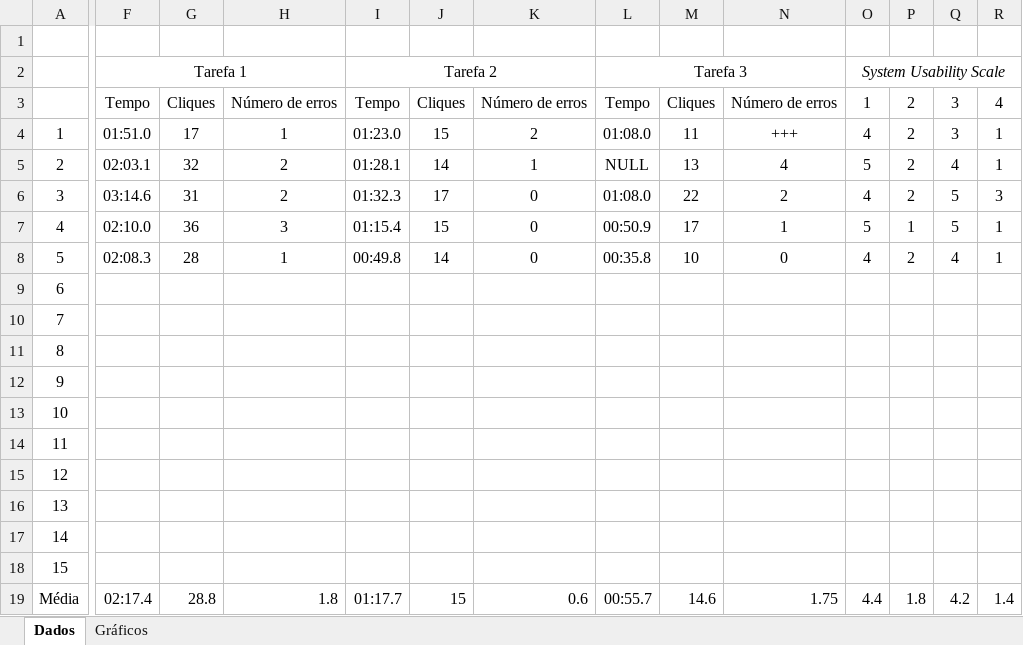
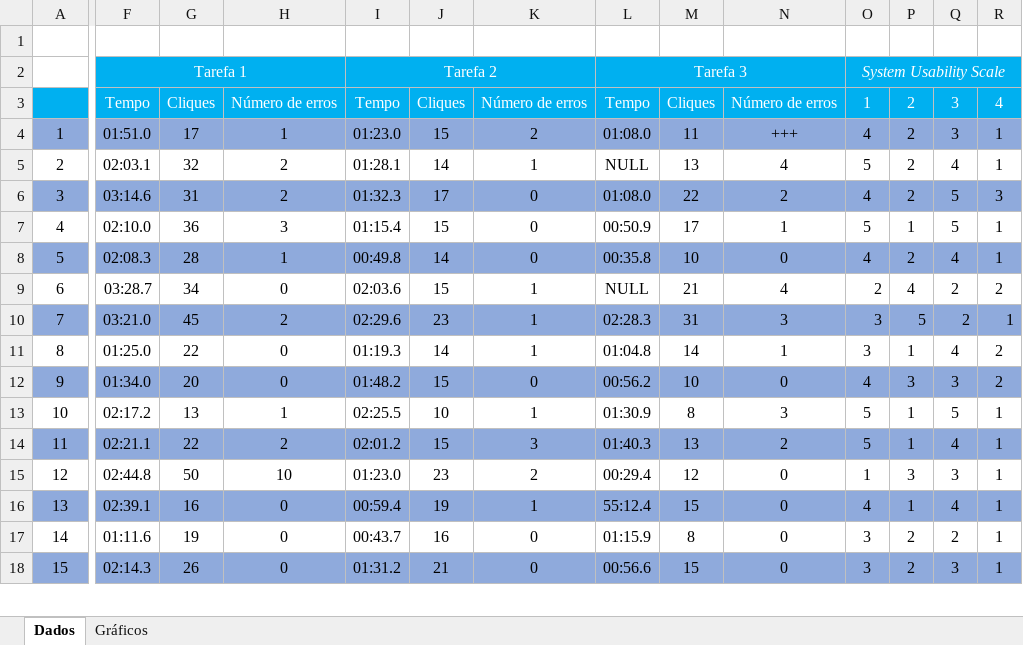
Before and after one commit to Keyaku/ipm-mesa_interactiva, an Excel workbook: assignments/class13/IPM_UserEval_Data.xlsx, sheet Dados, drawn as a sheet; only a part is shown, gaps mark what is left out; values as stored, in another font and other column widths than the file's, no borders; removed rows and columns are numbered as before the commit, all else as after; rows hold the shown columns only; the diff covers the shown part only; the diff names each change by its address in the sheet, - before the commit and + after, or states it on an @@ line.

Commit message:
Added data and report for class 13

```diff
--- a/assignments/class13/IPM_UserEval_Data.xlsx (sheet Dados)
+++ b/assignments/class13/IPM_UserEval_Data.xlsx (sheet Dados)
-F2:R2 fill: none
+F2:R2 fill: #00B0F0
-F2 text colour: black
+F2 text colour: #FFFFFF
-I2 text colour: black
+I2 text colour: #FFFFFF
-L2 text colour: black
+L2 text colour: #FFFFFF
-O2 text colour: black
+O2 text colour: #FFFFFF
-A3:R3 fill: none
+A3:R3 fill: #00B0F0
-F3:R3 text colour: black
+F3:R3 text colour: #FFFFFF
-A4:R4 fill: none
+A4:R4 fill: #8FAADC
-A6:R6 fill: none
+A6:R6 fill: #8FAADC
-A8:R8 fill: none
+A8:R8 fill: #8FAADC
-row 9: 6
-row 10: 7
-row 11: 8
-row 12: 9
-row 13: 10
-row 14: 11
-row 15: 12
-row 16: 13
-row 17: 14
-row 18: 15
-row 19: Média | 02:17.4 | 28.8 | 1.8 | 01:17.7 | 15 | 0.6 | 00:55.7 | 14.6 | 1.75 | 4.4 | 1.8 | 4.2 | 1.4
+row 9: 6 | 03:28.7 | 34 | 0 | 02:03.6 | 15 | 1 | NULL | 21 | 4 | 2 | 4 | 2 | 2
+row 10: 7 | 03:21.0 | 45 | 2 | 02:29.6 | 23 | 1 | 02:28.3 | 31 | 3 | 3 | 5 | 2 | 1
+row 11: 8 | 01:25.0 | 22 | 0 | 01:19.3 | 14 | 1 | 01:04.8 | 14 | 1 | 3 | 1 | 4 | 2
+row 12: 9 | 01:34.0 | 20 | 0 | 01:48.2 | 15 | 0 | 00:56.2 | 10 | 0 | 4 | 3 | 3 | 2
+row 13: 10 | 02:17.2 | 13 | 1 | 02:25.5 | 10 | 1 | 01:30.9 | 8 | 3 | 5 | 1 | 5 | 1
+row 14: 11 | 02:21.1 | 22 | 2 | 02:01.2 | 15 | 3 | 01:40.3 | 13 | 2 | 5 | 1 | 4 | 1
+row 15: 12 | 02:44.8 | 50 | 10 | 01:23.0 | 23 | 2 | 00:29.4 | 12 | 0 | 1 | 3 | 3 | 1
+row 16: 13 | 02:39.1 | 16 | 0 | 00:59.4 | 19 | 1 | 55:12.4 | 15 | 0 | 4 | 1 | 4 | 1
+row 17: 14 | 01:11.6 | 19 | 0 | 00:43.7 | 16 | 0 | 01:15.9 | 8 | 0 | 3 | 2 | 2 | 1
+row 18: 15 | 02:14.3 | 26 | 0 | 01:31.2 | 21 | 0 | 00:56.6 | 15 | 0 | 3 | 2 | 3 | 1
```
Also changed, not shown: 19 added rows, 1 removed row, 20 edited cells, cell formats and row numbers in column A elsewhere in this sheet, charts or pictures, 1 other file.
